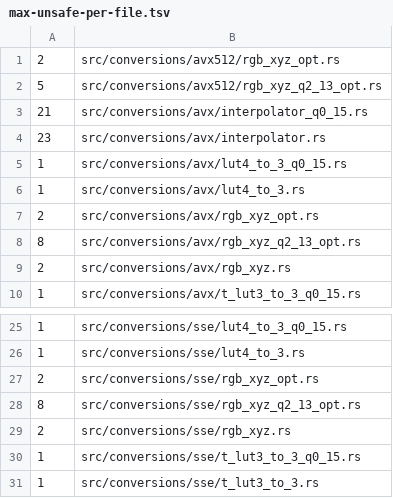
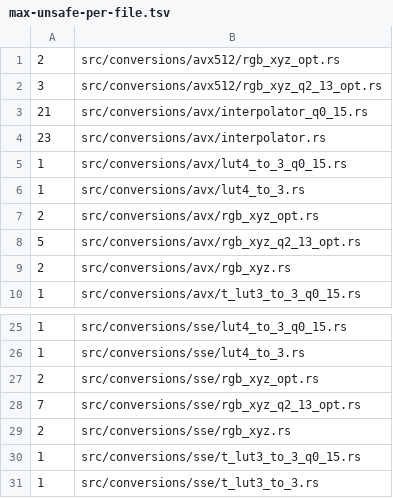
Before and after one commit to lilith/moxcms, a TSV file: ci/unsafe-audit/max-unsafe-per-file.tsv, drawn as a sheet; only a part is shown, gaps mark what is left out.

Commit message:
safety: drop unsafe from rgb_xyz_q2_13_opt helpers + ptr reinterpret cast
Three low-risk cleanups in the Q2.13 fixed-point AVX/SSE/AVX512
matrix-shaper paths, none of which touch SIMD intrinsic call sites:

A. Drop `unsafe fn` from `transform_in_place_avx2` /
   `transform_in_place_impl`. Same Section 2 pattern — the
   `#[target_feature]` attribute stays, the functions become safe, and
   their callers keep the existing `unsafe { self.transform_*(...) }`
   wrappers (they dispatch via trait objects which can't carry
   target_feature themselves).

B. Replace the `unsafe { &*(f as *const i32 as *const f32) }` pointer-
   reinterpret cast in `_xmm_load_epi32` / `_xmm_broadcast_epi32` with
   `f32::from_bits(*f as u32)`. A pure bit cast with a bound binding —
   no pointer-aliasing concerns, no `unsafe`.

C. Drop `unsafe fn` from the three `_xmm_broadcast_epi32` /
   `_xmm_load_epi32` helpers. Swap in `#[target_feature(enable = "avx")]`
   (broadcast variants) or `"sse4.1"` (load variant). Callers already
   run in matching target_feature scopes, so the call-site `unsafe`
   wrapper isn't needed. `_mm_broadcast_ss` is now reachable without
   an `unsafe` block inside the `#[target_feature]` scope (Rust 1.87+
   relaxed intrinsic call rules); `_mm_load_ss` still needs one (it's
   still declared `unsafe fn` in Rust 1.89) but that's the pointer-
   load concern only, not the feature concern.

Also switches `#[inline(always)]` → `#[inline]` on those helpers —
`#[inline(always)]` + `#[target_feature]` is blocked on an unstable
feature (rust-lang/rust#145574).

`unsafe` tokens: 156 → 150 (−6).
Asm audit: x86 66 unchanged, aarch64 120 (−1 under baseline).
`cargo test --all-features`: 76/76.

```diff
--- a/ci/unsafe-audit/max-unsafe-per-file.tsv
+++ b/ci/unsafe-audit/max-unsafe-per-file.tsv
@@ -1,3 +1,3 @@
 2	src/conversions/avx512/rgb_xyz_opt.rs
-5	src/conversions/avx512/rgb_xyz_q2_13_opt.rs
+3	src/conversions/avx512/rgb_xyz_q2_13_opt.rs
 21	src/conversions/avx/interpolator_q0_15.rs
@@ -7,3 +7,3 @@
 2	src/conversions/avx/rgb_xyz_opt.rs
-8	src/conversions/avx/rgb_xyz_q2_13_opt.rs
+5	src/conversions/avx/rgb_xyz_q2_13_opt.rs
 2	src/conversions/avx/rgb_xyz.rs
@@ -27,3 +27,3 @@
 2	src/conversions/sse/rgb_xyz_opt.rs
-8	src/conversions/sse/rgb_xyz_q2_13_opt.rs
+7	src/conversions/sse/rgb_xyz_q2_13_opt.rs
 2	src/conversions/sse/rgb_xyz.rs
```
Also changed, not shown: 3 other files.
